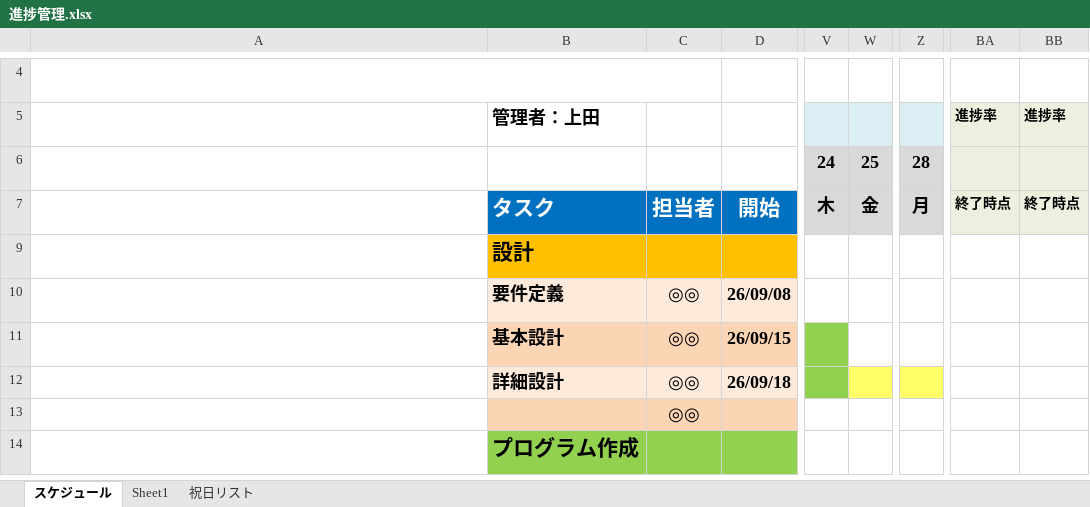
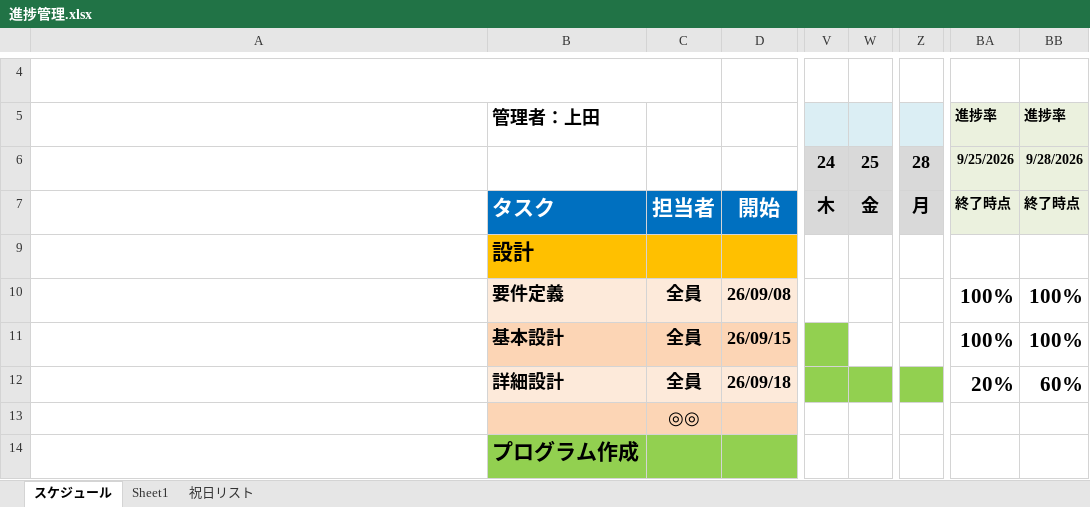
Before and after one commit to kent719000-source/Production, an Excel workbook: アプリケーション企画実習/進捗管理.xlsx, sheet スケジュール, drawn as a sheet; only a part is shown, gaps mark what is left out; long unchanged cells end in …; values as stored, in another font and other column widths than the file's, no borders; conditional formats not drawn; the diff names each change by its address in the sheet, - before the commit and + after, or states it on an @@ line.

Commit message:
ガントチャート編集

```diff
--- a/アプリケーション企画実習/進捗管理.xlsx (sheet スケジュール)
+++ b/アプリケーション企画実習/進捗管理.xlsx (sheet スケジュール)
-BA6: (empty)
+BA6: 9/25/2026
-BB6: (empty)
+BB6: 9/28/2026
-C10:C12: ◎◎
+C10:C12: 全員
-BA10:BA11: (empty)
+BA10:BA11: 100%
-BB10:BB11: (empty)
+BB10:BB11: 100%
-W12 fill: #FFFF66
+W12 fill: #92D050
-Z12 fill: #FFFF66
+Z12 fill: #92D050
-BA12: (empty)
+BA12: 20%
-BB12: (empty)
+BB12: 60%
```
